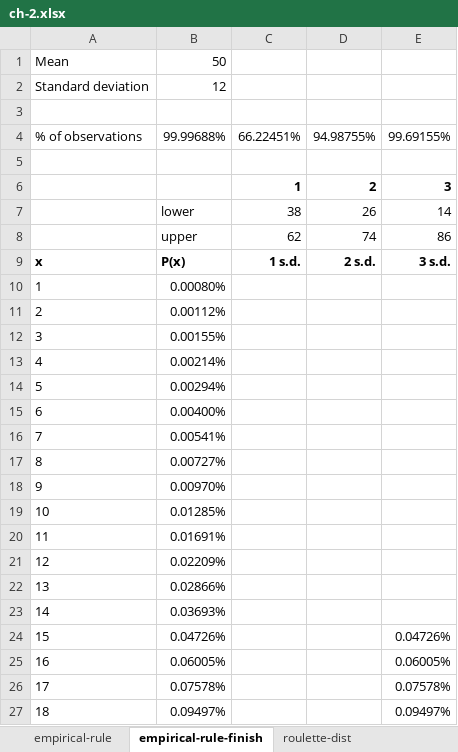
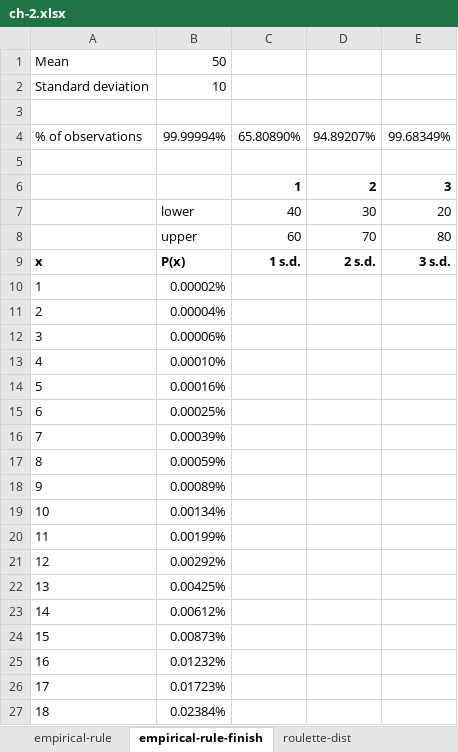
Before and after one commit to stringfestdata/advancing-into-analytics-book, an Excel workbook: ch-2.xlsx, sheet empirical-rule-finish, drawn as a sheet; only a part is shown; values as stored, in another font and other column widths than the file's, no borders; charts and pictures not drawn; removed rows and columns are numbered as before the commit, all else as after; the diff covers the shown part only; the diff names each change by its address in the sheet, - before the commit and + after, or states it on an @@ line.

```diff
--- a/ch-2.xlsx (sheet empirical-rule-finish)
+++ b/ch-2.xlsx (sheet empirical-rule-finish)
-B2: 12
+B2: 10
-B4: 99.99688%
+B4: 99.99994%
-C4: 66.22451%
+C4: 65.80890%
-D4: 94.98755%
+D4: 94.89207%
-E4: 99.69155%
+E4: 99.68349%
-row 7:  | lower | 38 | 26 | 14
-row 8:  | upper | 62 | 74 | 86
+row 7:  | lower | 40 | 30 | 20
+row 8:  | upper | 60 | 70 | 80
-B10: 0.00080%
+B10: 0.00002%
-B11: 0.00112%
+B11: 0.00004%
-B12: 0.00155%
+B12: 0.00006%
-B13: 0.00214%
+B13: 0.00010%
-B14: 0.00294%
+B14: 0.00016%
-B15: 0.00400%
+B15: 0.00025%
-B16: 0.00541%
+B16: 0.00039%
-B17: 0.00727%
+B17: 0.00059%
-B18: 0.00970%
+B18: 0.00089%
-B19: 0.01285%
+B19: 0.00134%
-B20: 0.01691%
+B20: 0.00199%
-B21: 0.02209%
+B21: 0.00292%
-B22: 0.02866%
+B22: 0.00425%
-B23: 0.03693%
+B23: 0.00612%
-B24: 0.04726%
+B24: 0.00873%
-E24: 0.04726%
+E24: (empty)
-B25: 0.06005%
+B25: 0.01232%
-E25: 0.06005%
+E25: (empty)
-B26: 0.07578%
+B26: 0.01723%
-E26: 0.07578%
+E26: (empty)
-B27: 0.09497%
+B27: 0.02384%
-E27: 0.09497%
+E27: (empty)
```
Also changed, not shown: 219 edited cells elsewhere in this sheet, sheet roulette-sample-mean-dist-finis, sheet law-of-large-numbers-finish, sheet experimental-probability, sheet roulette-dist-finish, sheet experimental-probability-finish, sheet empirical-rule, 1 more sheet, charts or pictures.
